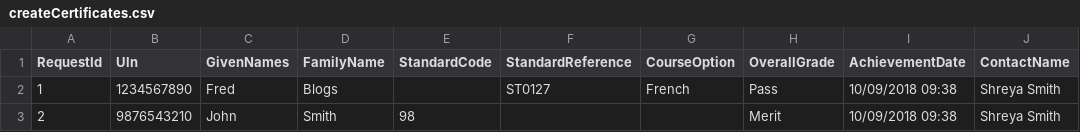
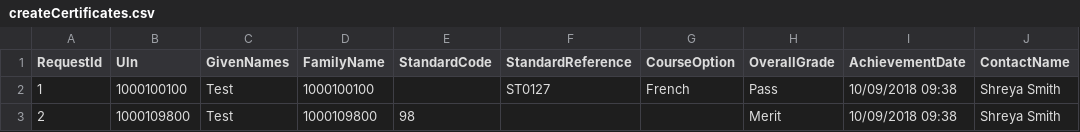
Before and after one commit to SkillsFundingAgency/das-assessor-service-external-apiclient, a CSV file: src/SFA.DAS.AssessorService.ExternalApi.Examples/CsvFiles/createCertificates.csv, drawn as a sheet; only a part is shown; the diff names each change by its address in the sheet, - before the commit and + after, or states it on an @@ line.

Commit message:
Correct csv files to include data which could work in a refreshed sandbox database.

```diff
--- a/src/SFA.DAS.AssessorService.ExternalApi.Examples/CsvFiles/createCertificates.csv
+++ b/src/SFA.DAS.AssessorService.ExternalApi.Examples/CsvFiles/createCertificates.csv
-B2 (Uln): 1234567890
+B2 (Uln): 1000100100
-C2 (GivenNames): Fred
+C2 (GivenNames): Test
-D2 (FamilyName): Blogs
+D2 (FamilyName): 1000100100
-B3 (Uln): 9876543210
+B3 (Uln): 1000109800
-C3 (GivenNames): John
+C3 (GivenNames): Test
-D3 (FamilyName): Smith
+D3 (FamilyName): 1000109800
```
Also changed, not shown: src/SFA.DAS.AssessorService.ExternalApi.Examples/CsvFiles/updateCertificates.csv, src/SFA.DAS.AssessorService.ExternalApi.Examples/CsvFiles/updateEpaRecords.csv, 7 other files.
